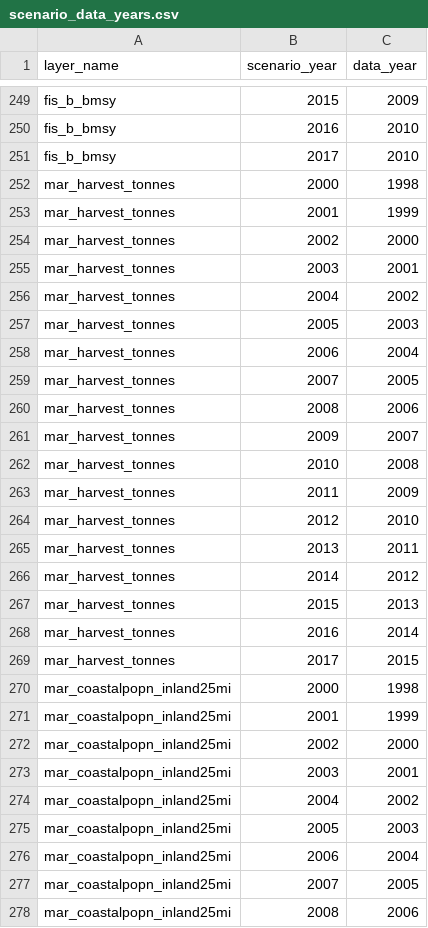
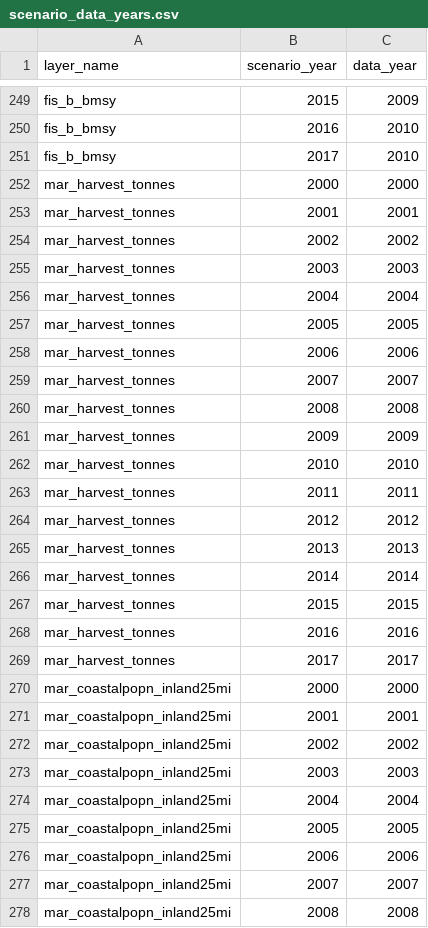
Before and after one commit to OHI-Science/kor, a CSV file: korea2016/conf/scenario_data_years.csv, drawn as a sheet; only a part is shown, gaps mark what is left out; the diff covers the shown part only.

Commit message:
scenario_data_years: some data years changed and rerun calculate_scores.R

```diff
--- a/korea2016/conf/scenario_data_years.csv
+++ b/korea2016/conf/scenario_data_years.csv
@@ -251,28 +251,28 @@ fis_b_bmsy,2016,2010
 fis_b_bmsy,2017,2010
-mar_harvest_tonnes,2000,1998
-mar_harvest_tonnes,2001,1999
-mar_harvest_tonnes,2002,2000
-mar_harvest_tonnes,2003,2001
-mar_harvest_tonnes,2004,2002
-mar_harvest_tonnes,2005,2003
-mar_harvest_tonnes,2006,2004
-mar_harvest_tonnes,2007,2005
-mar_harvest_tonnes,2008,2006
-mar_harvest_tonnes,2009,2007
-mar_harvest_tonnes,2010,2008
-mar_harvest_tonnes,2011,2009
-mar_harvest_tonnes,2012,2010
-mar_harvest_tonnes,2013,2011
-mar_harvest_tonnes,2014,2012
-mar_harvest_tonnes,2015,2013
-mar_harvest_tonnes,2016,2014
-mar_harvest_tonnes,2017,2015
-mar_coastalpopn_inland25mi,2000,1998
-mar_coastalpopn_inland25mi,2001,1999
-mar_coastalpopn_inland25mi,2002,2000
-mar_coastalpopn_inland25mi,2003,2001
-mar_coastalpopn_inland25mi,2004,2002
-mar_coastalpopn_inland25mi,2005,2003
-mar_coastalpopn_inland25mi,2006,2004
-mar_coastalpopn_inland25mi,2007,2005
-mar_coastalpopn_inland25mi,2008,2006
+mar_harvest_tonnes,2000,2000
+mar_harvest_tonnes,2001,2001
+mar_harvest_tonnes,2002,2002
+mar_harvest_tonnes,2003,2003
+mar_harvest_tonnes,2004,2004
+mar_harvest_tonnes,2005,2005
+mar_harvest_tonnes,2006,2006
+mar_harvest_tonnes,2007,2007
+mar_harvest_tonnes,2008,2008
+mar_harvest_tonnes,2009,2009
+mar_harvest_tonnes,2010,2010
+mar_harvest_tonnes,2011,2011
+mar_harvest_tonnes,2012,2012
+mar_harvest_tonnes,2013,2013
+mar_harvest_tonnes,2014,2014
+mar_harvest_tonnes,2015,2015
+mar_harvest_tonnes,2016,2016
+mar_harvest_tonnes,2017,2017
+mar_coastalpopn_inland25mi,2000,2000
+mar_coastalpopn_inland25mi,2001,2001
+mar_coastalpopn_inland25mi,2002,2002
+mar_coastalpopn_inland25mi,2003,2003
+mar_coastalpopn_inland25mi,2004,2004
+mar_coastalpopn_inland25mi,2005,2005
+mar_coastalpopn_inland25mi,2006,2006
+mar_coastalpopn_inland25mi,2007,2007
+mar_coastalpopn_inland25mi,2008,2008
```
Also changed, not shown: 2 added rows and 55 edited cells elsewhere in this file, korea2016/scores.csv.
